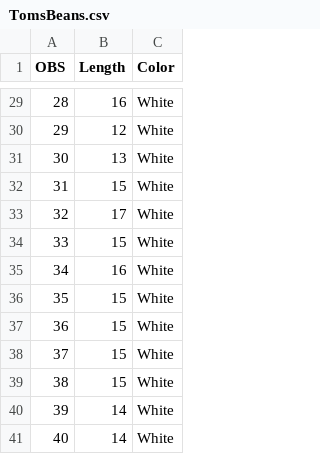
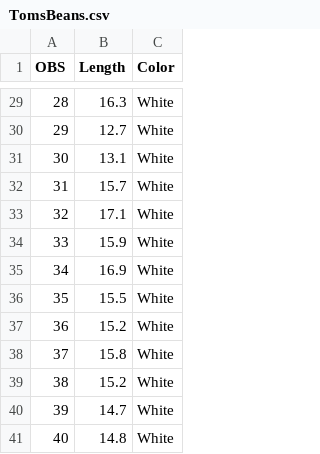
Before and after one commit to thm181/GAE2, a CSV file: TomsBeans.csv, drawn as a sheet; only a part is shown, gaps mark what is left out; the diff covers the shown part only.

```diff
--- a/TomsBeans.csv
+++ b/TomsBeans.csv
@@ -29,13 +29,13 @@ OBS,Length,Color
-28,16,White
-29,12,White
-30,13,White
-31,15,White
-32,17,White
-33,15,White
-34,16,White
-35,15,White
-36,15,White
-37,15,White
-38,15,White
-39,14,White
-40,14,White
+28,16.3,White
+29,12.7,White
+30,13.1,White
+31,15.7,White
+32,17.1,White
+33,15.9,White
+34,16.9,White
+35,15.5,White
+36,15.2,White
+37,15.8,White
+38,15.2,White
+39,14.7,White
+40,14.8,White
```
Also changed, not shown: 26 edited cells elsewhere in this file, 2 other files.
